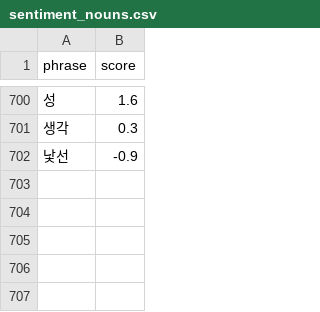
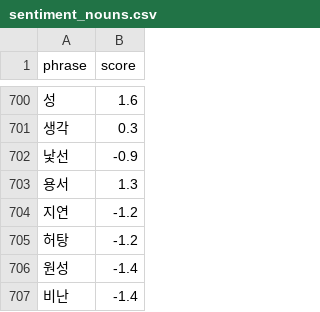
Before and after one commit to ericyum/tour_agent, a CSV file: dic/sentiment_nouns.csv, drawn as a sheet; only a part is shown, gaps mark what is left out.

```diff
--- a/dic/sentiment_nouns.csv
+++ b/dic/sentiment_nouns.csv
@@ -702 +702,6 @@ phrase,score
 낯선,-0.9
+용서,1.3
+지연,-1.2
+허탕,-1.2
+원성,-1.4
+비난,-1.4
```
Also changed, not shown: dic/adjectives.csv, dic/adverbs.csv, 4 other files.
